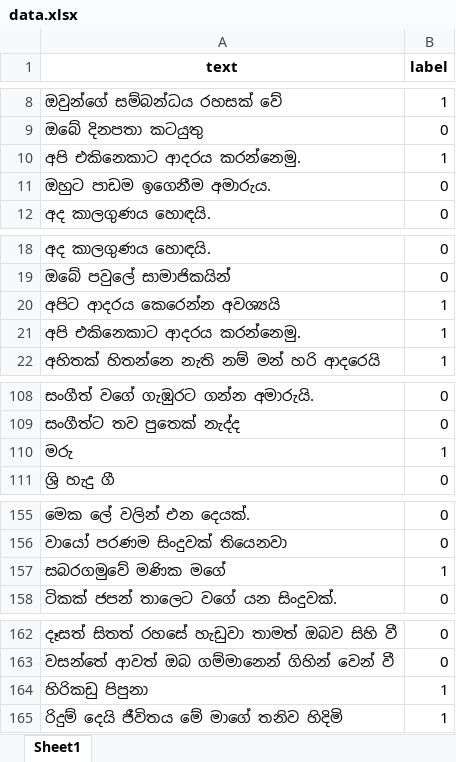
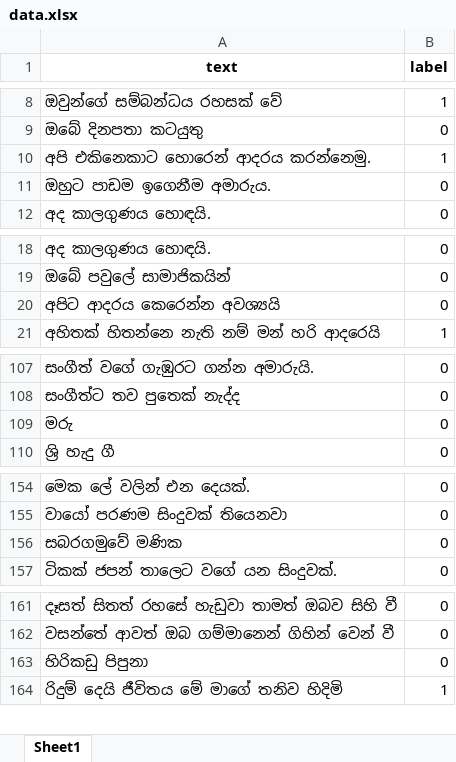
Before and after one commit to PramudithaKaushalya/adult-content-detector-api, an Excel workbook: data.xlsx, sheet Sheet1, drawn as a sheet; only a part is shown, gaps mark what is left out; values as stored, in another font and other column widths than the file's, no borders; removed rows and columns are numbered as before the commit, all else as after; the diff covers the shown part only; the diff names each change by its address in the sheet, - before the commit and + after, or states it on an @@ line.

```diff
--- a/data.xlsx (sheet Sheet1)
+++ b/data.xlsx (sheet Sheet1)
-A10 (text): අපි එකිනෙකාට ආදරය කරන්නෙමු.
+A10 (text): අපි එකිනෙකාට හොරෙන් ආදරය කරන්නෙමු.
-B20 (label): 1
+B20 (label): 0
-row 21: අපි එකිනෙකාට ආදරය කරන්නෙමු. | 1
-B109 (label): 1
+B109 (label): 0
-row 157: සබරගමුවේ මණික මගේ | 1
+row 156: සබරගමුවේ මණික | 0
-B163 (label): 1
+B163 (label): 0
```
Also changed, not shown: 100 added rows and 4 edited cells elsewhere in this sheet, 7 other files.
